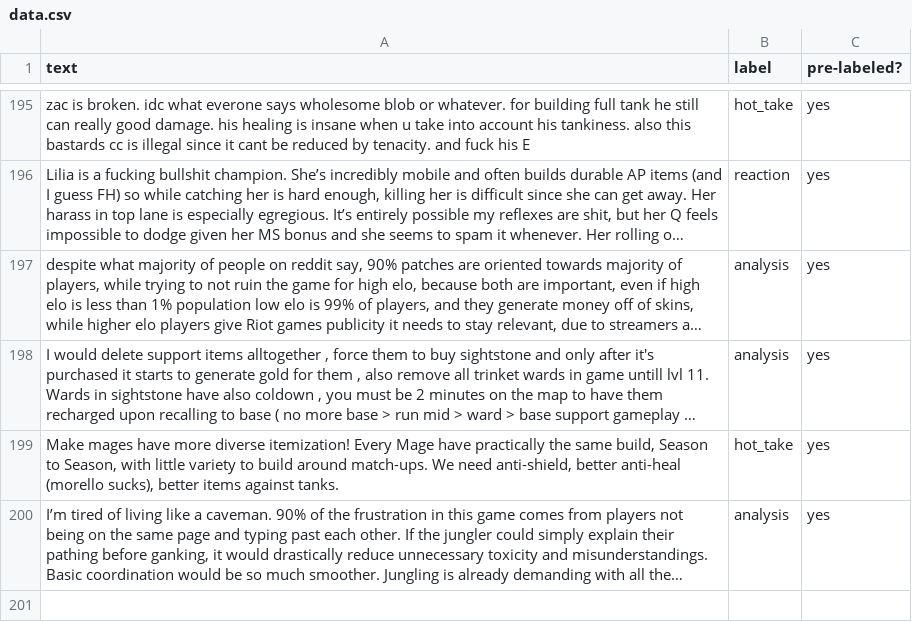
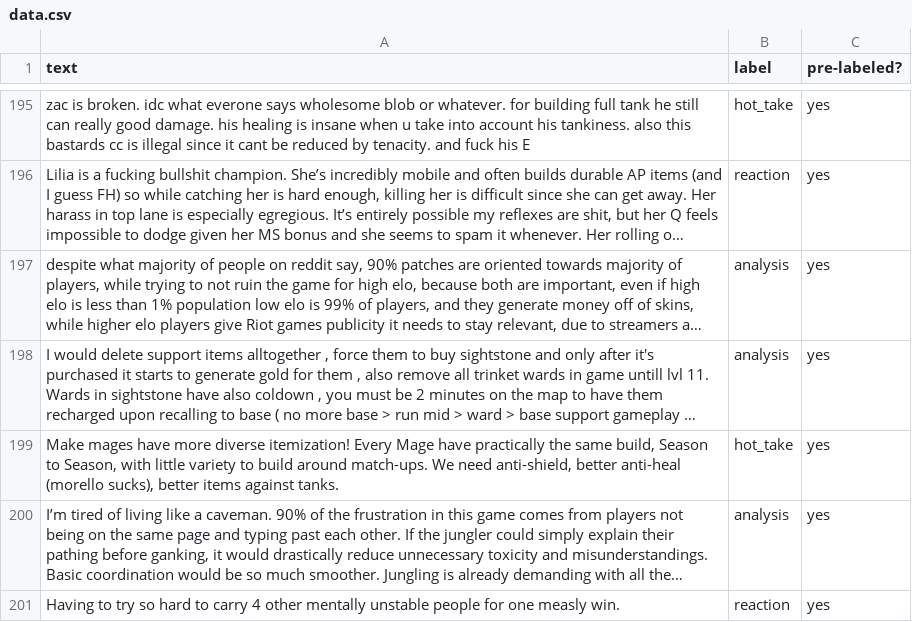
Before and after one commit to SarahMa12/ai201-project3-takemeter, a CSV file: data.csv, drawn as a sheet; only a part is shown, gaps mark what is left out; long unchanged cells end in …; the diff names each change by its address in the sheet, - before the commit and + after, or states it on an @@ line.

Commit message:
fixed data to 200 examples and milestone 5 - evaluation_results.json and confusion_matrix.png

```diff
--- a/data.csv
+++ b/data.csv
+row 201: Having to try so hard to carry 4 other mentally unstable people for one measly win. | reaction | yes
```
Also changed, not shown: 2 other files.
